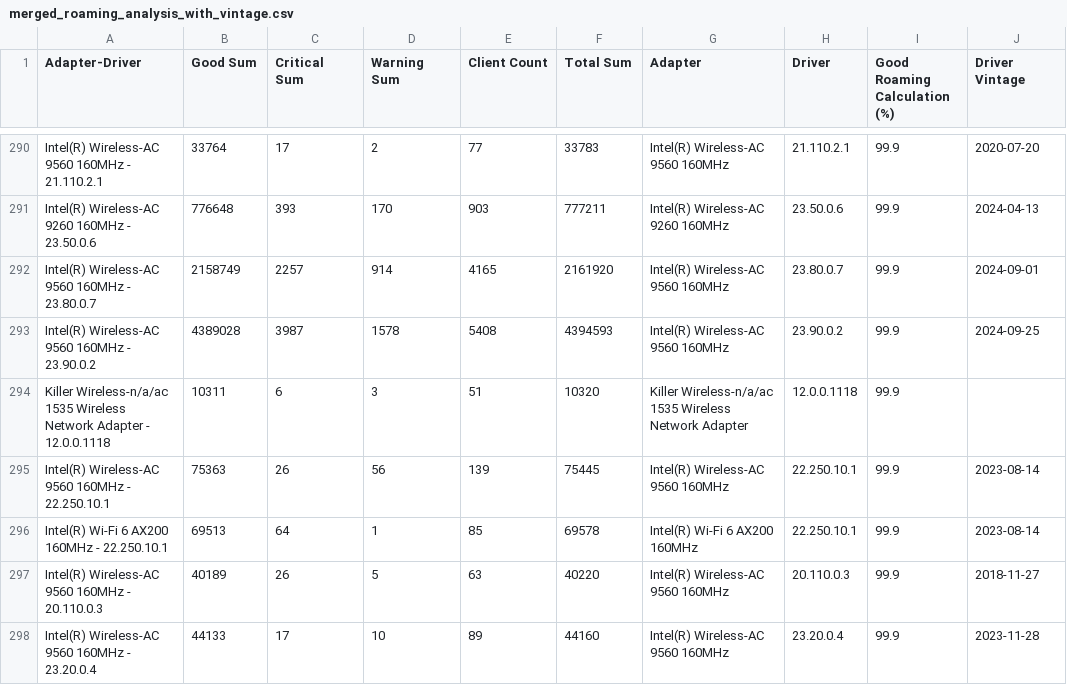
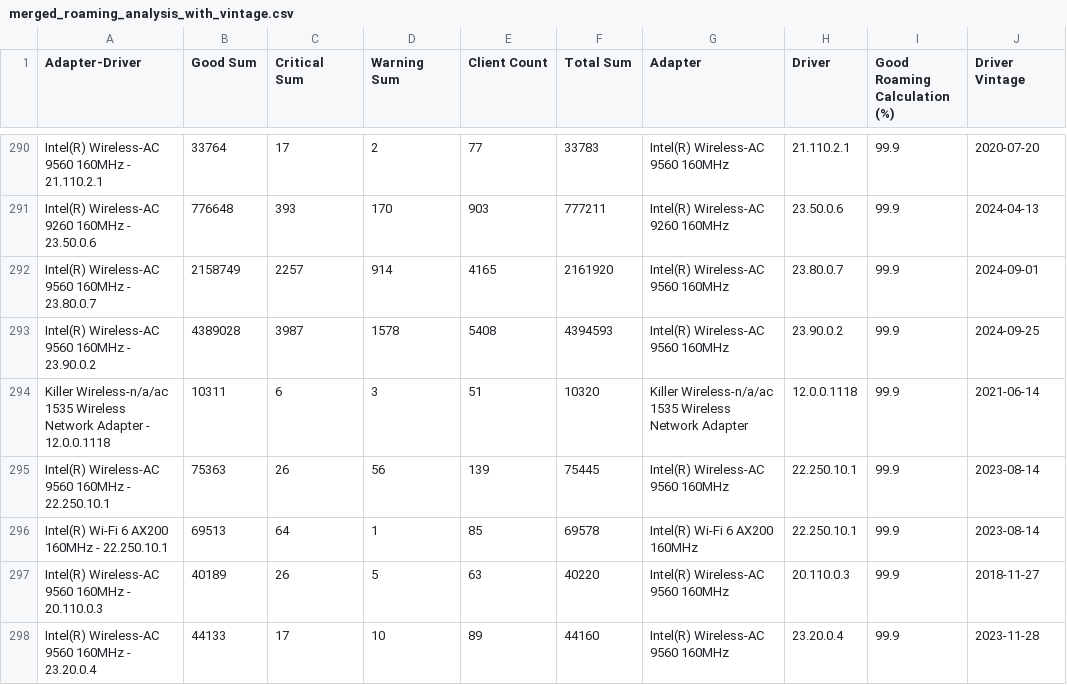
Before and after one commit to ecamulli/roaming, a CSV file: merged_roaming_analysis_with_vintage.csv, drawn as a sheet; only a part is shown, gaps mark what is left out; the diff covers the shown part only.

Commit message:
Updated files with latest data

```diff
--- a/merged_roaming_analysis_with_vintage.csv
+++ b/merged_roaming_analysis_with_vintage.csv
@@ -293,3 +293,3 @@ Intel(R) Wireless-AC 9560 160MHz - 23.80.0.7,2158749,2257,914,4165,2161920,Intel
 Intel(R) Wireless-AC 9560 160MHz - 23.90.0.2,4389028,3987,1578,5408,4394593,Intel(R) Wireless-AC 9560 160MHz,23.90.0.2,99.9,2024-09-25
-Killer Wireless-n/a/ac 1535 Wireless Network Adapter - 12.0.0.1118,10311,6,3,51,10320,Killer Wireless-n/a/ac 1535 Wireless Network Adapter,12.0.0.1118,99.9,
+Killer Wireless-n/a/ac 1535 Wireless Network Adapter - 12.0.0.1118,10311,6,3,51,10320,Killer Wireless-n/a/ac 1535 Wireless Network Adapter,12.0.0.1118,99.9,2021-06-14
 Intel(R) Wireless-AC 9560 160MHz - 22.250.10.1,75363,26,56,139,75445,Intel(R) Wireless-AC 9560 160MHz,22.250.10.1,99.9,2023-08-14
```
Also changed, not shown: 10 edited cells elsewhere in this file, 1 other file.
